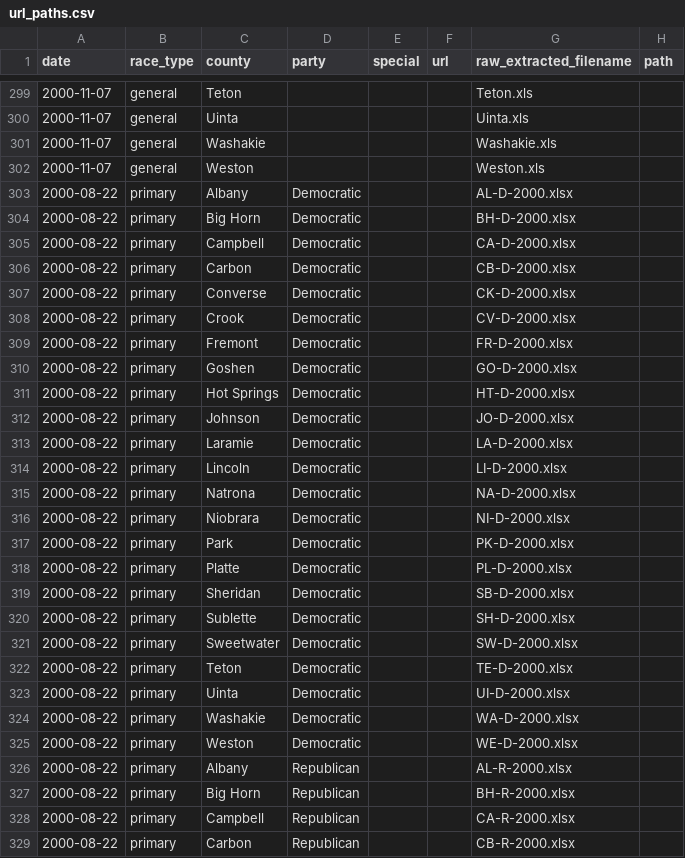
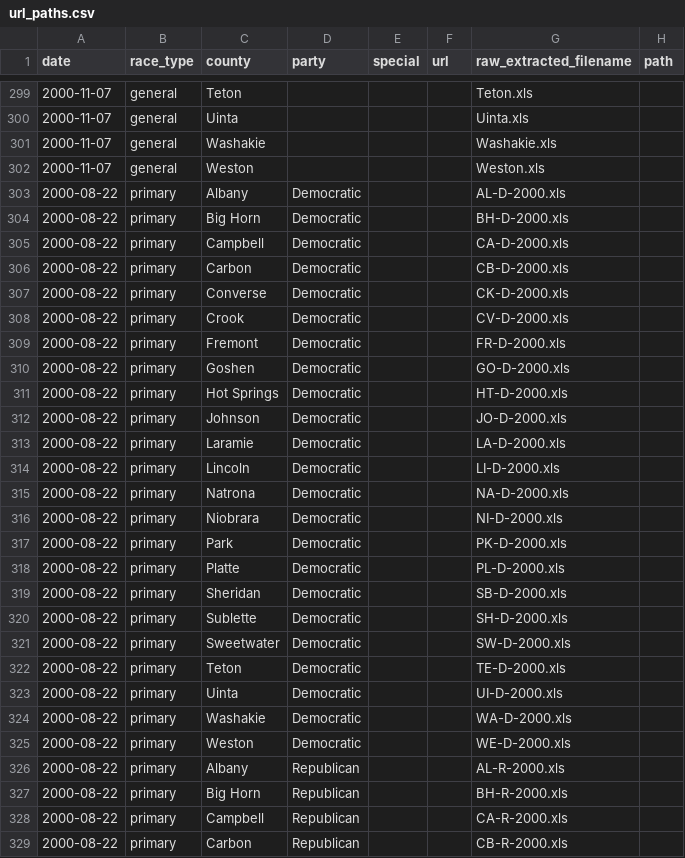
Before and after one commit to openelections/openelections-core, a CSV file: openelex/us/wy/mappings/url_paths.csv, drawn as a sheet; only a part is shown, gaps mark what is left out; the diff covers the shown part only.

Commit message:
fixed 2000 primary urls paths

```diff
--- a/openelex/us/wy/mappings/url_paths.csv
+++ b/openelex/us/wy/mappings/url_paths.csv
@@ -302,28 +302,28 @@ date,race_type,county,party,special,url,raw_extracted_filename,path
 2000-11-07,general,Weston,,,,Weston.xls,
-2000-08-22,primary,Albany,Democratic,,,AL-D-2000.xlsx,
-2000-08-22,primary,Big Horn,Democratic,,,BH-D-2000.xlsx,
-2000-08-22,primary,Campbell,Democratic,,,CA-D-2000.xlsx,
-2000-08-22,primary,Carbon,Democratic,,,CB-D-2000.xlsx,
-2000-08-22,primary,Converse,Democratic,,,CK-D-2000.xlsx,
-2000-08-22,primary,Crook,Democratic,,,CV-D-2000.xlsx,
-2000-08-22,primary,Fremont,Democratic,,,FR-D-2000.xlsx,
-2000-08-22,primary,Goshen,Democratic,,,GO-D-2000.xlsx,
-2000-08-22,primary,Hot Springs,Democratic,,,HT-D-2000.xlsx,
-2000-08-22,primary,Johnson,Democratic,,,JO-D-2000.xlsx,
-2000-08-22,primary,Laramie,Democratic,,,LA-D-2000.xlsx,
-2000-08-22,primary,Lincoln,Democratic,,,LI-D-2000.xlsx,
-2000-08-22,primary,Natrona,Democratic,,,NA-D-2000.xlsx,
-2000-08-22,primary,Niobrara,Democratic,,,NI-D-2000.xlsx,
-2000-08-22,primary,Park,Democratic,,,PK-D-2000.xlsx,
-2000-08-22,primary,Platte,Democratic,,,PL-D-2000.xlsx,
-2000-08-22,primary,Sheridan,Democratic,,,SB-D-2000.xlsx,
-2000-08-22,primary,Sublette,Democratic,,,SH-D-2000.xlsx,
-2000-08-22,primary,Sweetwater,Democratic,,,SW-D-2000.xlsx,
-2000-08-22,primary,Teton,Democratic,,,TE-D-2000.xlsx,
-2000-08-22,primary,Uinta,Democratic,,,UI-D-2000.xlsx,
-2000-08-22,primary,Washakie,Democratic,,,WA-D-2000.xlsx,
-2000-08-22,primary,Weston,Democratic,,,WE-D-2000.xlsx,
-2000-08-22,primary,Albany,Republican,,,AL-R-2000.xlsx,
-2000-08-22,primary,Big Horn,Republican,,,BH-R-2000.xlsx,
-2000-08-22,primary,Campbell,Republican,,,CA-R-2000.xlsx,
-2000-08-22,primary,Carbon,Republican,,,CB-R-2000.xlsx,
+2000-08-22,primary,Albany,Democratic,,,AL-D-2000.xls,
+2000-08-22,primary,Big Horn,Democratic,,,BH-D-2000.xls,
+2000-08-22,primary,Campbell,Democratic,,,CA-D-2000.xls,
+2000-08-22,primary,Carbon,Democratic,,,CB-D-2000.xls,
+2000-08-22,primary,Converse,Democratic,,,CK-D-2000.xls,
+2000-08-22,primary,Crook,Democratic,,,CV-D-2000.xls,
+2000-08-22,primary,Fremont,Democratic,,,FR-D-2000.xls,
+2000-08-22,primary,Goshen,Democratic,,,GO-D-2000.xls,
+2000-08-22,primary,Hot Springs,Democratic,,,HT-D-2000.xls,
+2000-08-22,primary,Johnson,Democratic,,,JO-D-2000.xls,
+2000-08-22,primary,Laramie,Democratic,,,LA-D-2000.xls,
+2000-08-22,primary,Lincoln,Democratic,,,LI-D-2000.xls,
+2000-08-22,primary,Natrona,Democratic,,,NA-D-2000.xls,
+2000-08-22,primary,Niobrara,Democratic,,,NI-D-2000.xls,
+2000-08-22,primary,Park,Democratic,,,PK-D-2000.xls,
+2000-08-22,primary,Platte,Democratic,,,PL-D-2000.xls,
+2000-08-22,primary,Sheridan,Democratic,,,SB-D-2000.xls,
+2000-08-22,primary,Sublette,Democratic,,,SH-D-2000.xls,
+2000-08-22,primary,Sweetwater,Democratic,,,SW-D-2000.xls,
+2000-08-22,primary,Teton,Democratic,,,TE-D-2000.xls,
+2000-08-22,primary,Uinta,Democratic,,,UI-D-2000.xls,
+2000-08-22,primary,Washakie,Democratic,,,WA-D-2000.xls,
+2000-08-22,primary,Weston,Democratic,,,WE-D-2000.xls,
+2000-08-22,primary,Albany,Republican,,,AL-R-2000.xls,
+2000-08-22,primary,Big Horn,Republican,,,BH-R-2000.xls,
+2000-08-22,primary,Campbell,Republican,,,CA-R-2000.xls,
+2000-08-22,primary,Carbon,Republican,,,CB-R-2000.xls,
```
Also changed, not shown: 19 edited cells elsewhere in this file.
